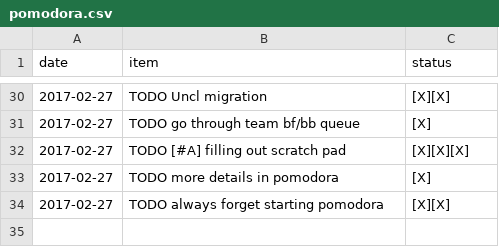
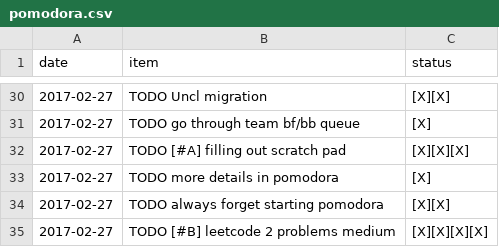
Before and after one commit to ggppwx/note, a CSV file: csv/pomodora.csv, drawn as a sheet; only a part is shown, gaps mark what is left out.

```diff
--- a/csv/pomodora.csv
+++ b/csv/pomodora.csv
@@ -34 +34,2 @@ date,item,status
 2017-02-27,TODO always forget starting pomodora,[X][X]
+2017-02-27,TODO [#B] leetcode 2 problems medium,[X][X][X][X]
```
Also changed, not shown: csv/agenda.csv.
